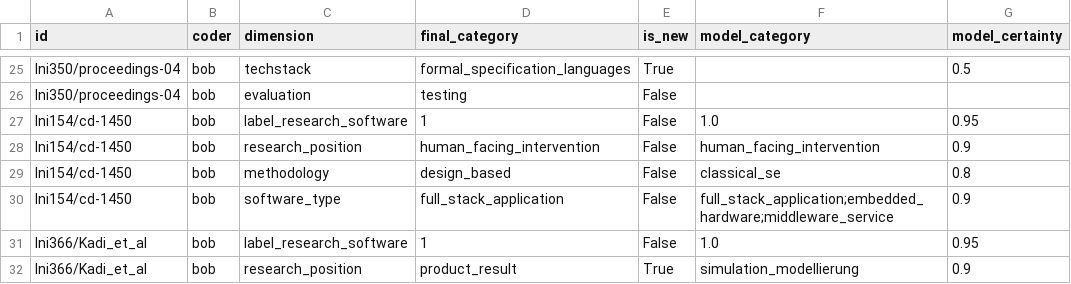
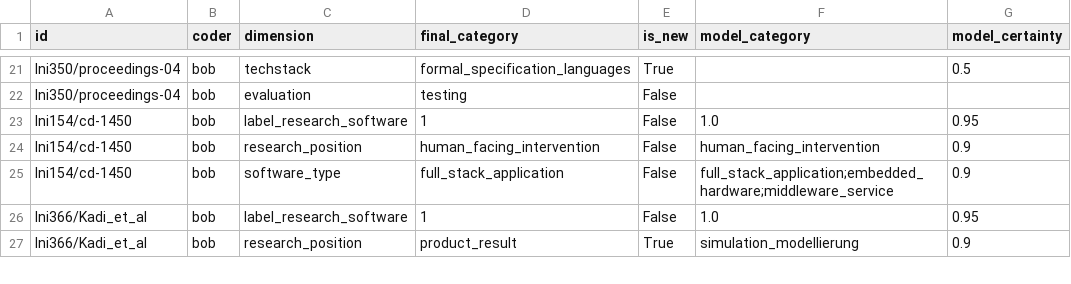
Before and after one commit to juliandehne/lni_study, a CSV file: goldstandard/coding_bob.csv, drawn as a sheet; only a part is shown, gaps mark what is left out; the diff covers the shown part only; the diff names each change by its address in the sheet, - before the commit and + after, or states it on an @@ line.

```diff
--- a/goldstandard/coding_bob.csv
+++ b/goldstandard/coding_bob.csv
-row 29: lni154/cd-1450 | bob | methodology | design_based | False | classical_se | 0.8
```
Also changed, not shown: 10 removed rows elsewhere in this file, goldstandard/coding_alice.csv, goldstandard/new_categories_alice.csv, 10 other files.
